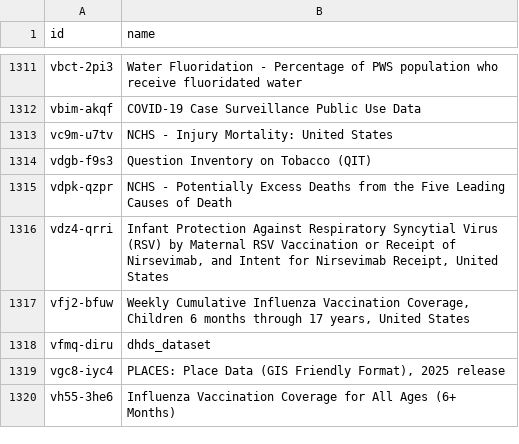
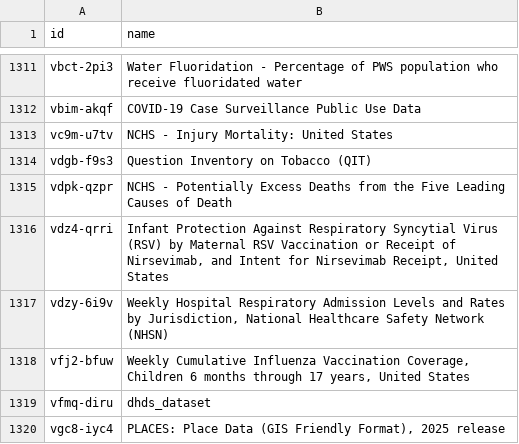
Before and after one commit to jemory/cdc-data-changes, a CSV file: exported_data/cdc-data-names.csv, drawn as a sheet; only a part is shown, gaps mark what is left out; the shorter side is filled out with more unchanged rows.

```diff
--- a/exported_data/cdc-data-names.csv
+++ b/exported_data/cdc-data-names.csv
@@ -1316,2 +1316,3 @@ vdpk-qzpr,NCHS - Potentially Excess Deaths from the Five Leading Causes of Death
 vdz4-qrri,"Infant Protection Against Respiratory Syncytial Virus (RSV) by Maternal RSV Vaccination or Receipt of Nirsevimab, and Intent for Nirsevimab Receipt, United States"
+vdzy-6i9v,"Weekly Hospital Respiratory Admission Levels and Rates by Jurisdiction, National Healthcare Safety Network (NHSN)"
 vfj2-bfuw,"Weekly Cumulative Influenza Vaccination Coverage, Children 6 months through 17 years, United States"
```
Also changed, not shown: 3 other files.
